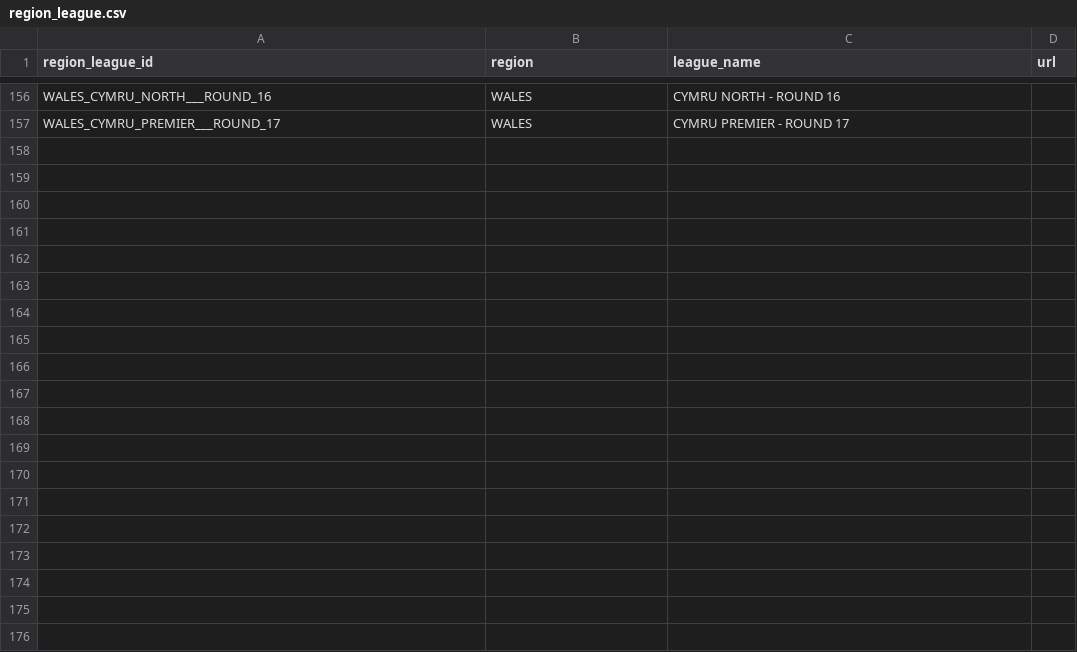
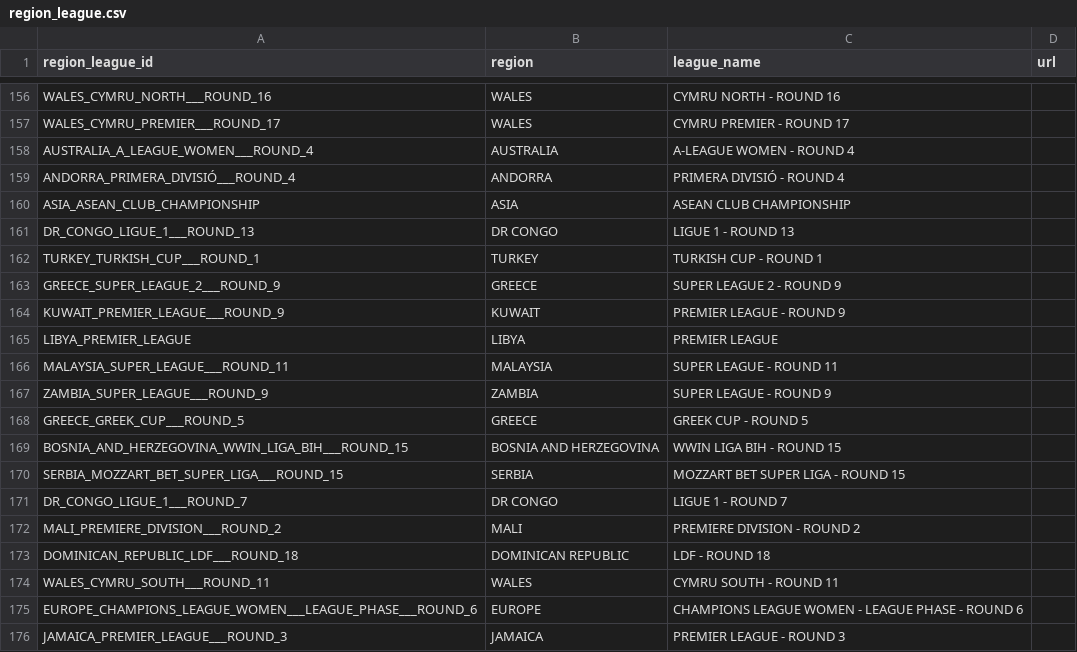
Before and after one commit to copyemechijam/LeoBook, a CSV file: DB/region_league.csv, drawn as a sheet; only a part is shown, gaps mark what is left out; the diff covers the shown part only.

```diff
--- a/DB/region_league.csv
+++ b/DB/region_league.csv
@@ -157 +157,20 @@ WALES_CYMRU_NORTH___ROUND_16,WALES,CYMRU NORTH - ROUND 16,
 WALES_CYMRU_PREMIER___ROUND_17,WALES,CYMRU PREMIER - ROUND 17,
+AUSTRALIA_A_LEAGUE_WOMEN___ROUND_4,AUSTRALIA,A-LEAGUE WOMEN - ROUND 4,
+ANDORRA_PRIMERA_DIVISIÓ___ROUND_4,ANDORRA,PRIMERA DIVISIÓ - ROUND 4,
+ASIA_ASEAN_CLUB_CHAMPIONSHIP,ASIA,ASEAN CLUB CHAMPIONSHIP,
+DR_CONGO_LIGUE_1___ROUND_13,DR CONGO,LIGUE 1 - ROUND 13,
+TURKEY_TURKISH_CUP___ROUND_1,TURKEY,TURKISH CUP - ROUND 1,
+GREECE_SUPER_LEAGUE_2___ROUND_9,GREECE,SUPER LEAGUE 2 - ROUND 9,
+KUWAIT_PREMIER_LEAGUE___ROUND_9,KUWAIT,PREMIER LEAGUE - ROUND 9,
+LIBYA_PREMIER_LEAGUE,LIBYA,PREMIER LEAGUE,
+MALAYSIA_SUPER_LEAGUE___ROUND_11,MALAYSIA,SUPER LEAGUE - ROUND 11,
+ZAMBIA_SUPER_LEAGUE___ROUND_9,ZAMBIA,SUPER LEAGUE - ROUND 9,
+GREECE_GREEK_CUP___ROUND_5,GREECE,GREEK CUP - ROUND 5,
+BOSNIA_AND_HERZEGOVINA_WWIN_LIGA_BIH___ROUND_15,BOSNIA AND HERZEGOVINA,WWIN LIGA BIH - ROUND 15,
+SERBIA_MOZZART_BET_SUPER_LIGA___ROUND_15,SERBIA,MOZZART BET SUPER LIGA - ROUND 15,
+DR_CONGO_LIGUE_1___ROUND_7,DR CONGO,LIGUE 1 - ROUND 7,
+MALI_PREMIERE_DIVISION___ROUND_2,MALI,PREMIERE DIVISION - ROUND 2,
+DOMINICAN_REPUBLIC_LDF___ROUND_18,DOMINICAN REPUBLIC,LDF - ROUND 18,
+WALES_CYMRU_SOUTH___ROUND_11,WALES,CYMRU SOUTH - ROUND 11,
+EUROPE_CHAMPIONS_LEAGUE_WOMEN___LEAGUE_PHASE___ROUND_6,EUROPE,CHAMPIONS LEAGUE WOMEN - LEAGUE PHASE - ROUND 6,
+JAMAICA_PREMIER_LEAGUE___ROUND_3,JAMAICA,PREMIER LEAGUE - ROUND 3,
```
Also changed, not shown: 19 added rows elsewhere in this file, 10 other files.
